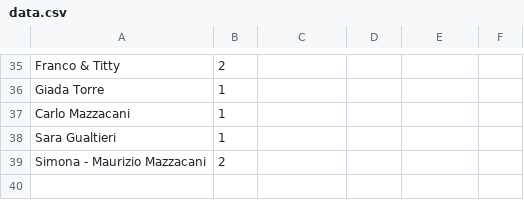
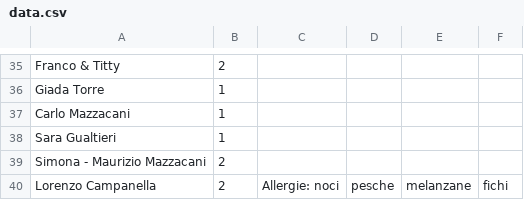
Before and after one commit to nicograzio/Sito_Matrimonio, a CSV file: reservations/data.csv, drawn as a sheet; only a part is shown, gaps mark what is left out.

Commit message:
Aggiunta nuova prenotazione

```diff
--- a/reservations/data.csv
+++ b/reservations/data.csv
@@ -39 +39,2 @@ Sara Gualtieri,1,
 Simona - Maurizio Mazzacani,2,
+Lorenzo Campanella,2,Allergie: noci, pesche, melanzane, fichi
```
